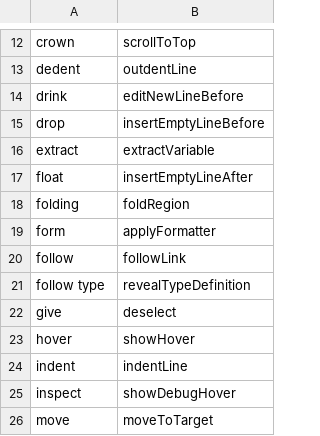
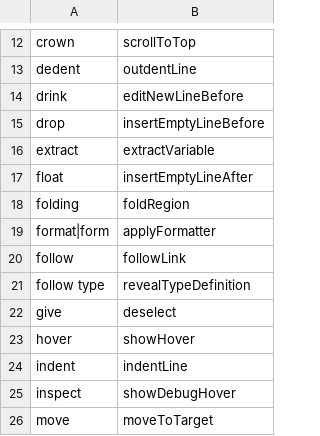
Before and after one commit to AndreasArvidsson/andreas-talon, a CSV file: settings/cursorless-settings/actions.csv, drawn as a sheet; only a part is shown, gaps mark what is left out.

Commit message:
Added optional  action for reformat

```diff
--- a/settings/cursorless-settings/actions.csv
+++ b/settings/cursorless-settings/actions.csv
@@ -18,3 +18,3 @@ float, insertEmptyLineAfter
 folding, foldRegion
-form, applyFormatter
+format|form, applyFormatter
 follow, followLink
```
